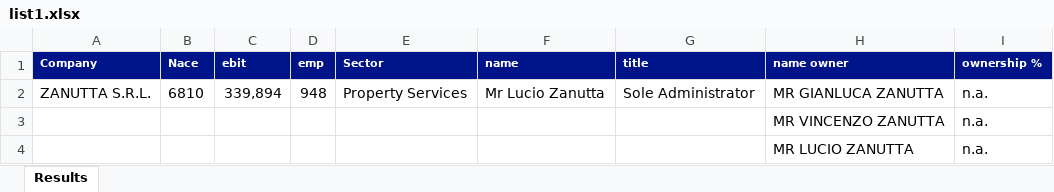
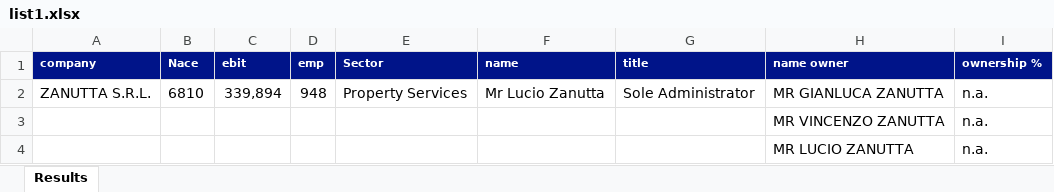
Before and after one commit to amanquant/ascendio, an Excel workbook: list1.xlsx, sheet Results, drawn as a sheet; values as stored, in another font and other column widths than the file's, no borders; the diff names each change by its address in the sheet, - before the commit and + after, or states it on an @@ line.

```diff
--- a/list1.xlsx (sheet Results)
+++ b/list1.xlsx (sheet Results)
-A1: Company
+A1: company
```
Also changed, not shown: list2.xlsx.
